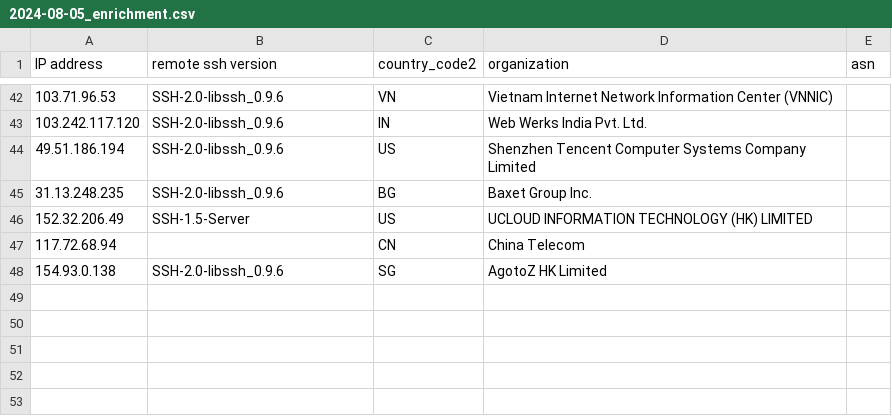
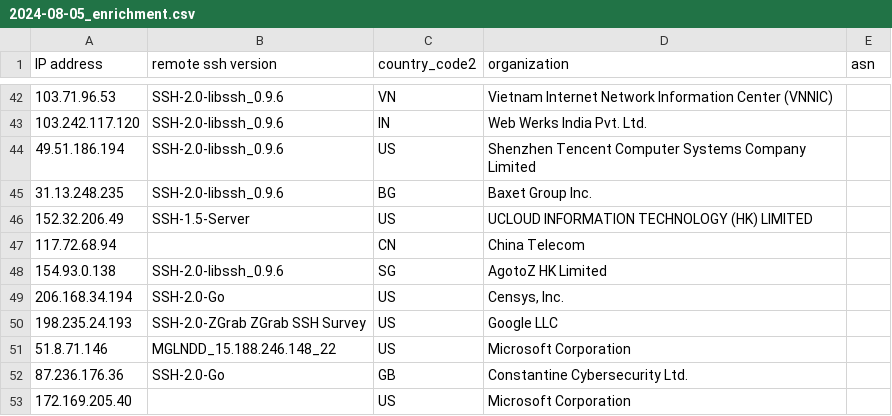
Before and after one commit to euphoria95/cowrie_honeypot_results, a CSV file: 2024-08-05_enrichment.csv, drawn as a sheet; only a part is shown, gaps mark what is left out; the diff names each change by its address in the sheet, - before the commit and + after, or states it on an @@ line.

Commit message:
Update enrichment data for 2024-08-05

```diff
--- a/2024-08-05_enrichment.csv
+++ b/2024-08-05_enrichment.csv
+row 49: 206.168.34.194 | SSH-2.0-Go | US | Censys, Inc.
+row 50: 198.235.24.193 | SSH-2.0-ZGrab ZGrab SSH Survey | US | Google LLC
+row 51: 51.8.71.146 | MGLNDD_15.188.246.148_22 | US | Microsoft Corporation
+row 52: 87.236.176.36 | SSH-2.0-Go | GB | Constantine Cybersecurity Ltd.
+row 53: 172.169.205.40 |  | US | Microsoft Corporation
```
